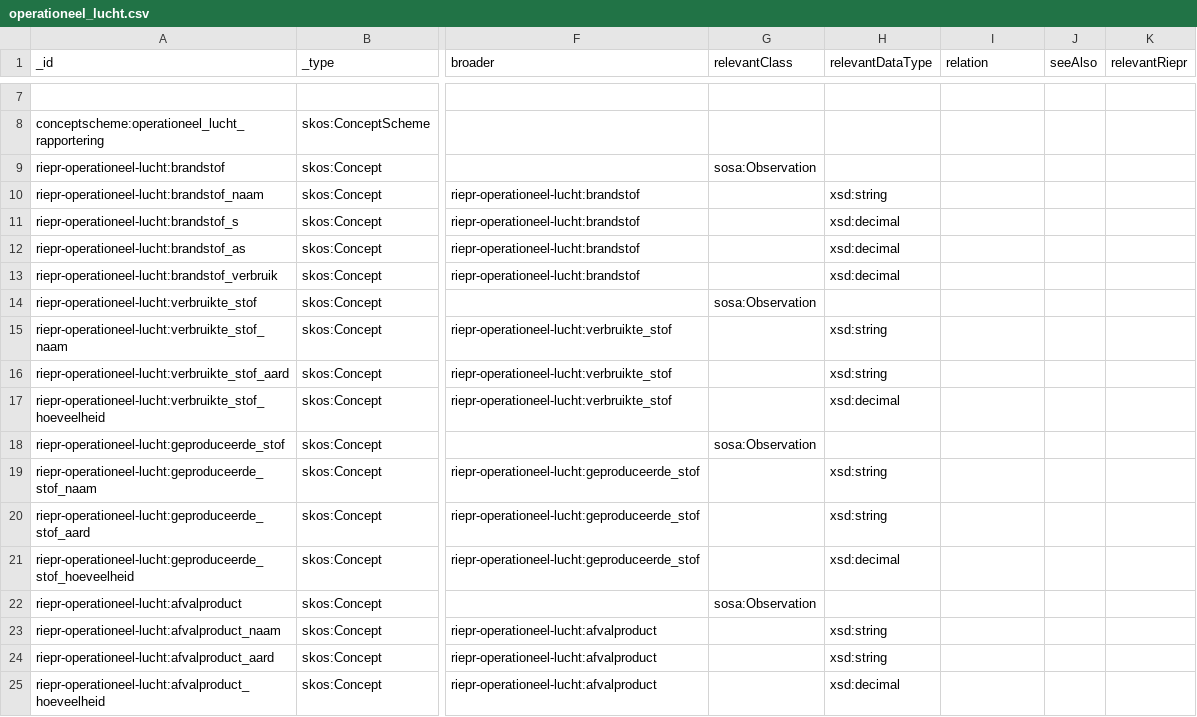
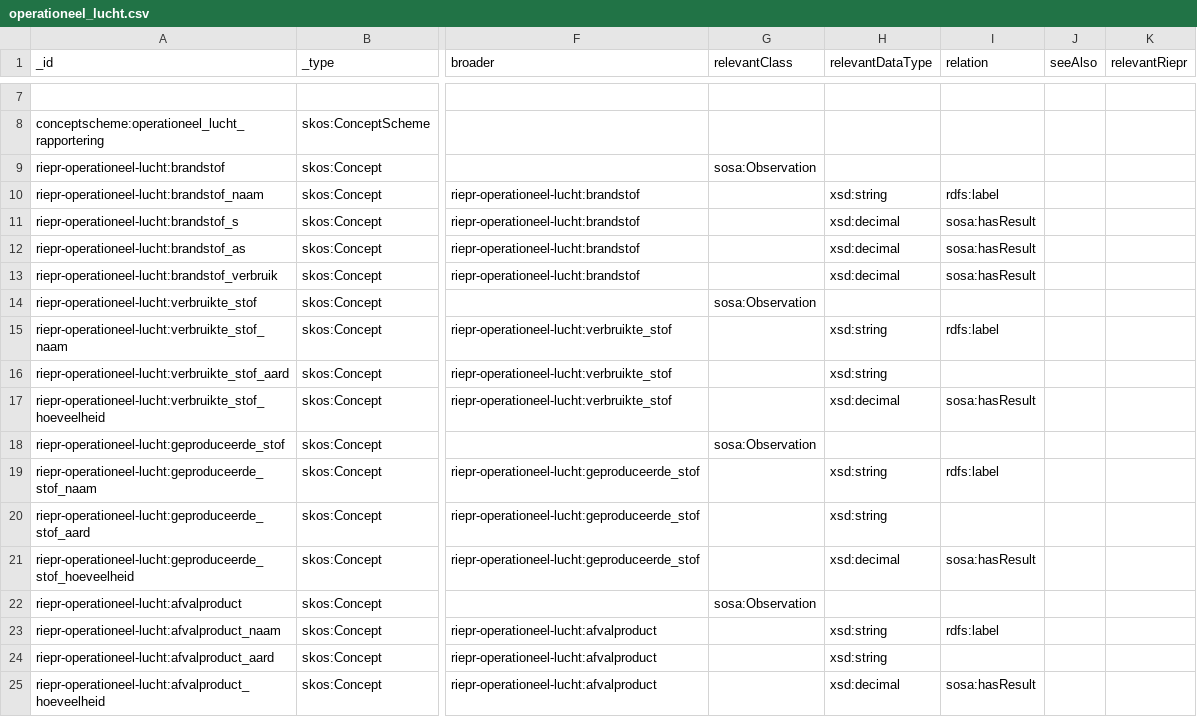
Before and after one commit to milieuinfo/codelijst-rie-iepr, a CSV file: src/source/operationeel_lucht.csv, drawn as a sheet; only a part is shown, gaps mark what is left out; the diff names each change by its address in the sheet, - before the commit and + after, or states it on an @@ line.

```diff
--- a/src/source/operationeel_lucht.csv
+++ b/src/source/operationeel_lucht.csv
-I10 (relation): (empty)
+I10 (relation): rdfs:label
-I11:I13 (relation): (empty)
+I11:I13 (relation): sosa:hasResult
-I15 (relation): (empty)
+I15 (relation): rdfs:label
-I17 (relation): (empty)
+I17 (relation): sosa:hasResult
-I19 (relation): (empty)
+I19 (relation): rdfs:label
-I21 (relation): (empty)
+I21 (relation): sosa:hasResult
-I23 (relation): (empty)
+I23 (relation): rdfs:label
-I25 (relation): (empty)
+I25 (relation): sosa:hasResult
```
Also changed, not shown: src/source/operationeel_grondwater.csv, 18 other files.
